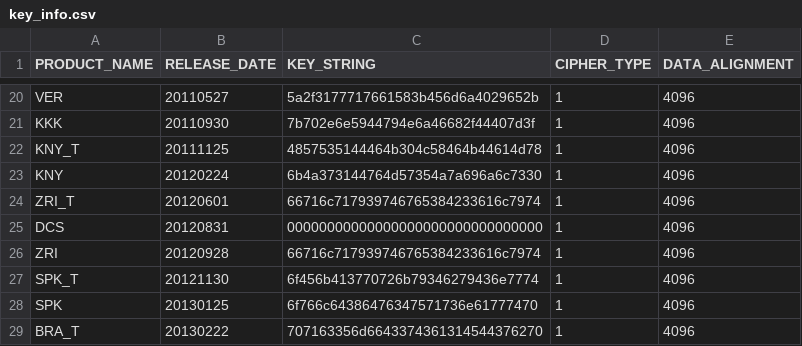
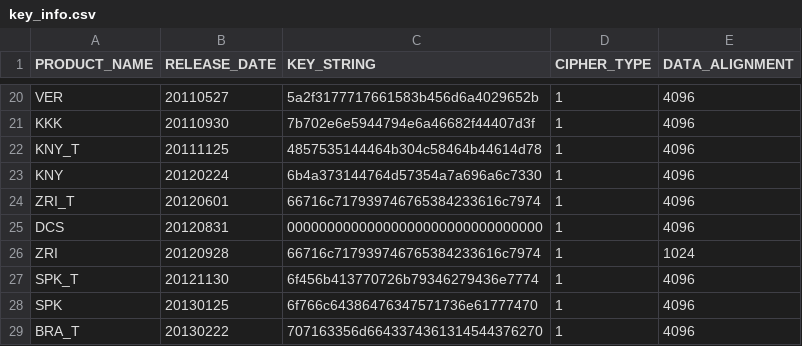
Before and after one commit to renny1398/excamdat, a CSV file: key_info.csv, drawn as a sheet; only a part is shown, gaps mark what is left out.

```diff
--- a/key_info.csv
+++ b/key_info.csv
@@ -25,3 +25,3 @@ ZRI_T,20120601,66716c717939746765384233616c7974,1,4096
 DCS,20120831,00000000000000000000000000000000,1,4096
-ZRI,20120928,66716c717939746765384233616c7974,1,4096
+ZRI,20120928,66716c717939746765384233616c7974,1,1024
 SPK_T,20121130,6f456b413770726b79346279436e7774,1,4096
```
Also changed, not shown: 14 other files.
